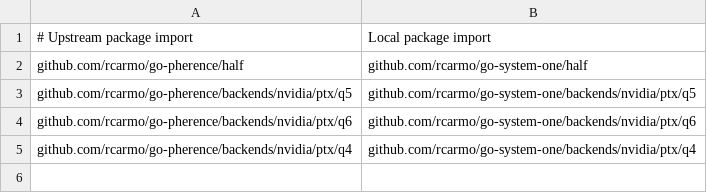
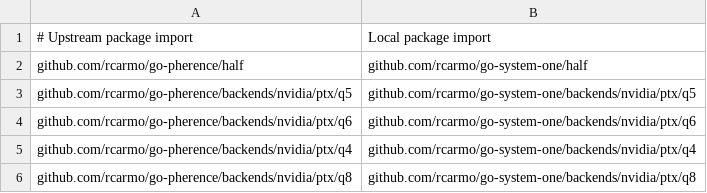
Before and after one commit to rcarmo/go-system-one, a TSV file: scripts/local-packages.tsv, drawn as a sheet; the diff names each change by its address in the sheet, - before the commit and + after, or states it on an @@ line.

```diff
--- a/scripts/local-packages.tsv
+++ b/scripts/local-packages.tsv
+row 6: github.com/rcarmo/go-pherence/backends/nvidia/ptx/q8 | github.com/rcarmo/go-system-one/backends/nvidia/ptx/q8
```
Also changed, not shown: scripts/upstream-files.tsv, 7 other files.
